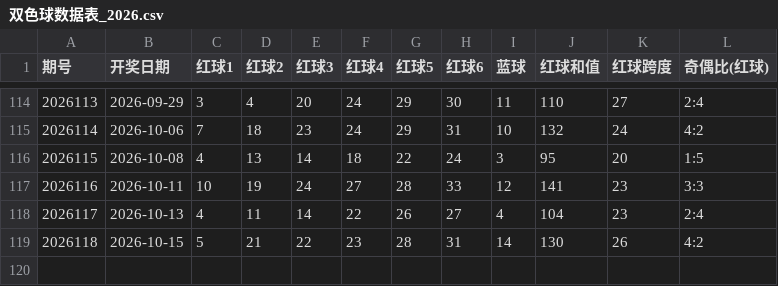
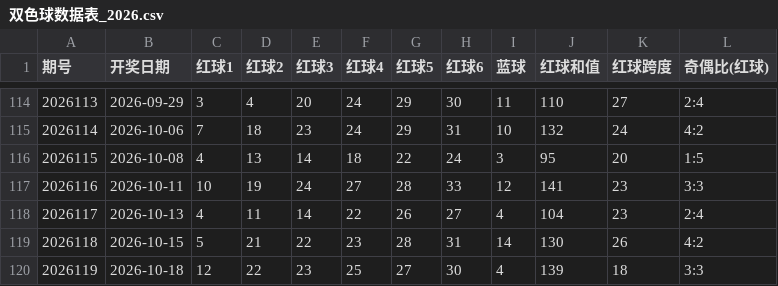
Before and after one commit to corrinsh/lottery-2026, a CSV file: 双色球数据表_2026.csv, drawn as a sheet; only a part is shown, gaps mark what is left out.

Commit message:
数据更新：双色球数据表_2026.csv

```diff
--- a/双色球数据表_2026.csv
+++ b/双色球数据表_2026.csv
@@ -119 +119,2 @@
 2026118,2026-10-15,5,21,22,23,28,31,14,130,26,4:2
+2026119,2026-10-18,12,22,23,25,27,30,4,139,18,3:3
```
